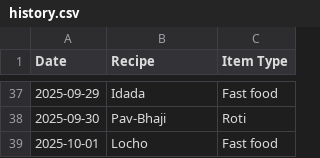
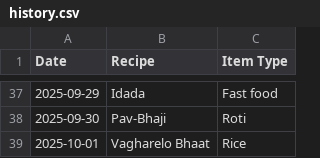
Before and after one commit to raj54669/meal-planner, a CSV file: history.csv, drawn as a sheet; only a part is shown, gaps mark what is left out.

Commit message:
Update history 2025-10-01

```diff
--- a/history.csv
+++ b/history.csv
@@ -38,2 +38,2 @@ Date,Recipe,Item Type
 2025-09-30,Pav-Bhaji,Roti
-2025-10-01,Locho,Fast food
+2025-10-01,Vagharelo Bhaat,Rice
```
